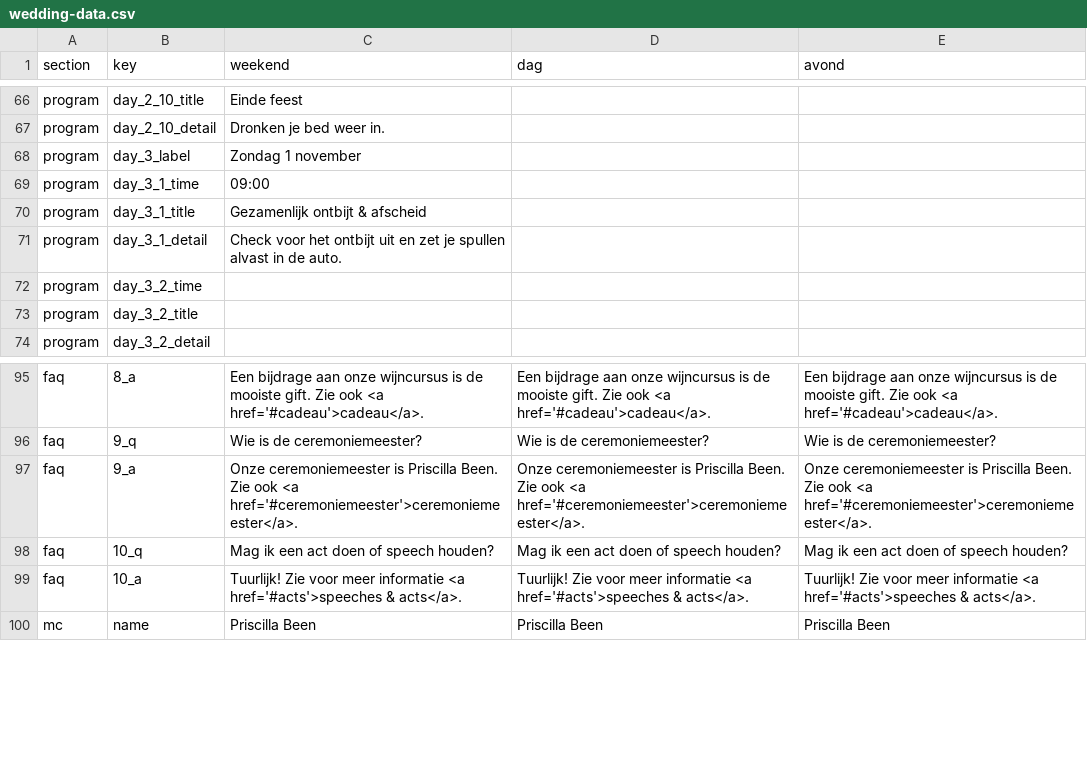
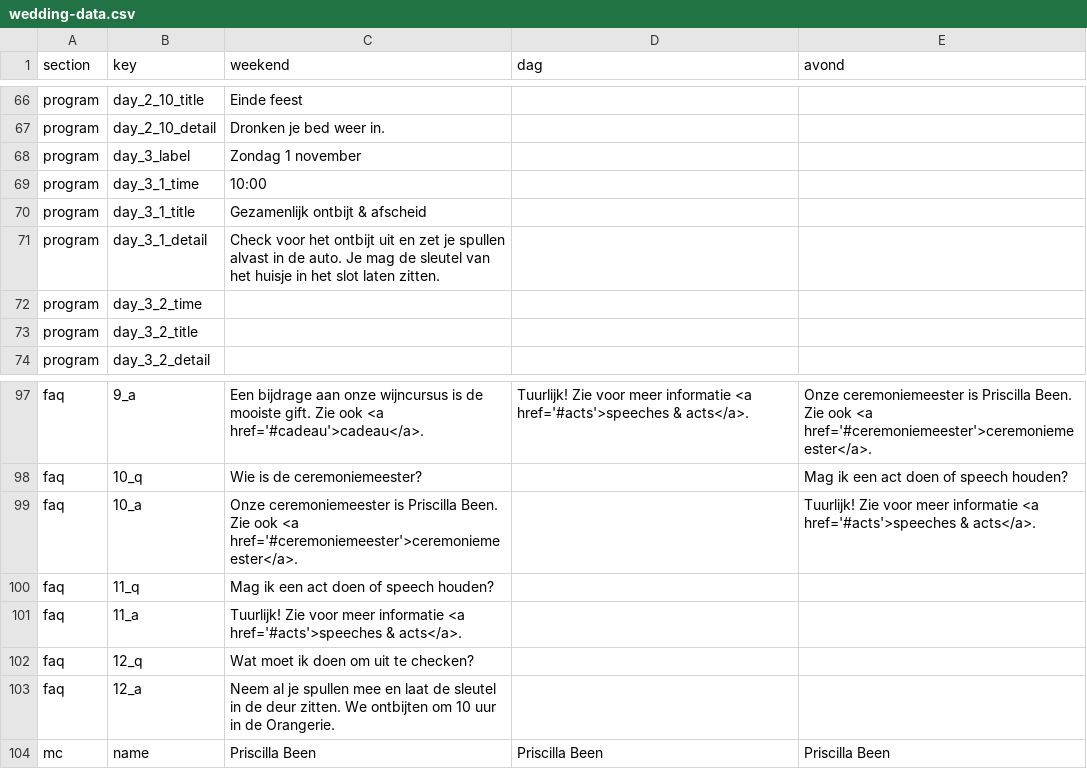
Before and after one commit to WhatHaveYouNot/sebastrouwtmet.es, a CSV file: src/data/wedding-data.csv, drawn as a sheet; only a part is shown, gaps mark what is left out; addresses are those after the commit; the diff covers the shown part only; the diff names each change by its address in the sheet, - before the commit and + after, or states it on an @@ line.

```diff
--- a/src/data/wedding-data.csv
+++ b/src/data/wedding-data.csv
-C69 (weekend): 09:00
+C69 (weekend): 10:00
-C71 (weekend): …de auto.
+C71 (weekend): …de auto. Je mag de sleutel van het huisje in het slot laten zitten.
-B97 (key): 8_a
+B97 (key): 9_a
-D97 (dag): Een bijdrage aan onze wijncursus is de mooiste gift. Zie ook <a href='#cadeau'>cadeau</a>.
+D97 (dag): Tuurlijk! Zie voor meer informatie <a href='#acts'>speeches & acts</a>.
-E97 (avond): Een bijdrage aan onze wijncursus is de mooiste gift. Zie ook <a href='#cadeau'>cadeau</a>.
+E97 (avond): Onze ceremoniemeester is Priscilla Been. Zie ook <a href='#ceremoniemeester'>ceremoniemeester</a>.
-B98 (key): 9_q
+B98 (key): 10_q
-D98 (dag): Wie is de ceremoniemeester?
+D98 (dag): (empty)
-E98 (avond): Wie is de ceremoniemeester?
+E98 (avond): Mag ik een act doen of speech houden?
-B99 (key): 9_a
+B99 (key): 10_a
-D99 (dag): Onze ceremoniemeester is Priscilla Been. Zie ook <a href='#ceremoniemeester'>ceremoniemeester</a>.
+D99 (dag): (empty)
-E99 (avond): Onze ceremoniemeester is Priscilla Been. Zie ook <a href='#ceremoniemeester'>ceremoniemeester</a>.
+E99 (avond): Tuurlijk! Zie voor meer informatie <a href='#acts'>speeches & acts</a>.
-B100 (key): 10_q
+B100 (key): 11_q
-D100 (dag): Mag ik een act doen of speech houden?
+D100 (dag): (empty)
-E100 (avond): Mag ik een act doen of speech houden?
+E100 (avond): (empty)
-B101 (key): 10_a
+B101 (key): 11_a
-D101 (dag): Tuurlijk! Zie voor meer informatie <a href='#acts'>speeches & acts</a>.
+D101 (dag): (empty)
-E101 (avond): Tuurlijk! Zie voor meer informatie <a href='#acts'>speeches & acts</a>.
+E101 (avond): (empty)
+row 102: faq | 12_q | Wat moet ik doen om uit te checken?
+row 103: faq | 12_a | Neem al je spullen mee en laat de sleutel in de deur zitten. We ontbijten om 10 uur in de Orangerie.
```
Also changed, not shown: 2 added rows and 29 edited cells elsewhere in this file, 1 other file.
